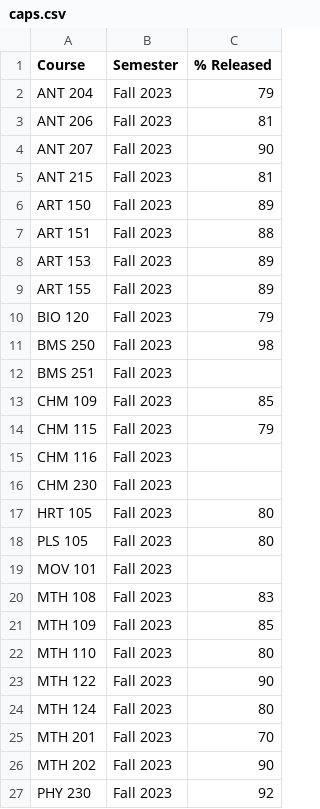
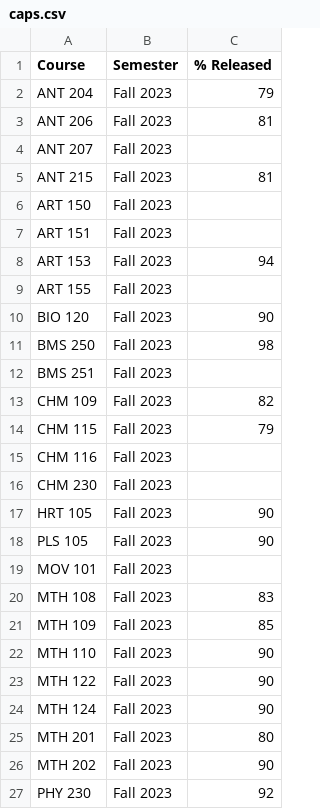
Before and after one commit to davidaustinm/advising, a CSV file: render/caps.csv, drawn as a sheet; only a part is shown; the diff covers the shown part only.

```diff
--- a/render/caps.csv
+++ b/render/caps.csv
@@ -3,12 +3,12 @@ ANT 204,Fall 2023,79
 ANT 206,Fall 2023,81
-ANT 207,Fall 2023,90
+ANT 207,Fall 2023,
 ANT 215,Fall 2023,81
-ART 150,Fall 2023,89
-ART 151,Fall 2023,88
-ART 153,Fall 2023,89
-ART 155,Fall 2023,89
-BIO 120,Fall 2023,79
+ART 150,Fall 2023,
+ART 151,Fall 2023,
+ART 153,Fall 2023,94
+ART 155,Fall 2023,
+BIO 120,Fall 2023,90
 BMS 250,Fall 2023,98
 BMS 251,Fall 2023,
-CHM 109,Fall 2023,85
+CHM 109,Fall 2023,82
 CHM 115,Fall 2023,79
@@ -16,4 +16,4 @@ CHM 116,Fall 2023,
 CHM 230,Fall 2023,
-HRT 105,Fall 2023,80
-PLS 105,Fall 2023,80
+HRT 105,Fall 2023,90
+PLS 105,Fall 2023,90
 MOV 101,Fall 2023,
@@ -21,6 +21,6 @@ MTH 108,Fall 2023,83
 MTH 109,Fall 2023,85
-MTH 110,Fall 2023,80
+MTH 110,Fall 2023,90
 MTH 122,Fall 2023,90
-MTH 124,Fall 2023,80
-MTH 201,Fall 2023,70
+MTH 124,Fall 2023,90
+MTH 201,Fall 2023,80
 MTH 202,Fall 2023,90
```
Also changed, not shown: 10 edited cells elsewhere in this file, render/attendance.csv, render/weekly_enrollment.csv.
